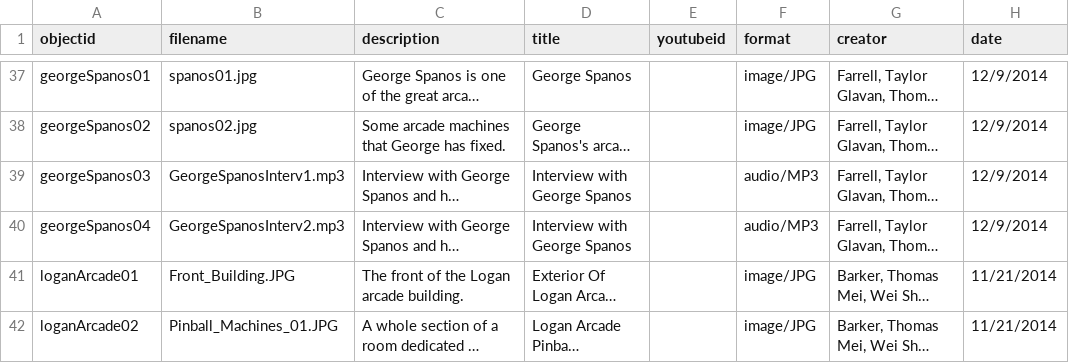
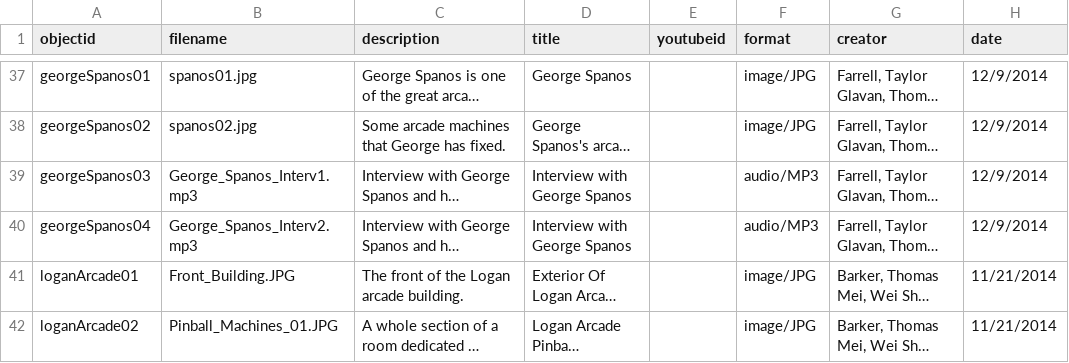
Before and after one commit to strikerZ45/Coin-op, a CSV file: _data/coin_op_collection.csv, drawn as a sheet; only a part is shown, gaps mark what is left out; long unchanged cells end in …; the diff names each change by its address in the sheet, - before the commit and + after, or states it on an @@ line.

Commit message:
Update coin_op_collection.csv

```diff
--- a/_data/coin_op_collection.csv
+++ b/_data/coin_op_collection.csv
-B39 (filename): GeorgeSpanosInterv1.mp3
+B39 (filename): George_Spanos_Interv1.mp3
-B40 (filename): GeorgeSpanosInterv2.mp3
+B40 (filename): George_Spanos_Interv2.mp3
```
